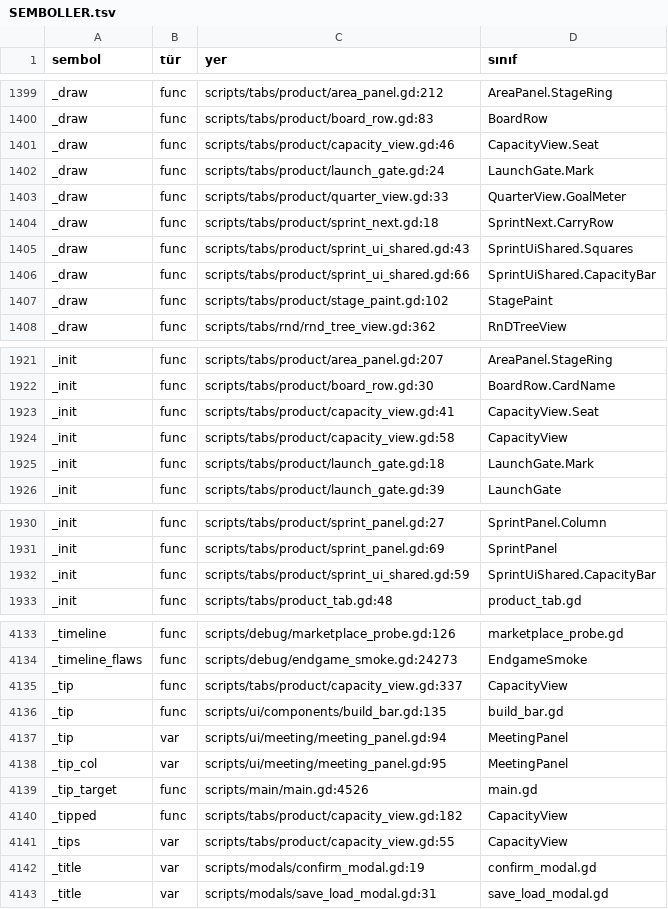
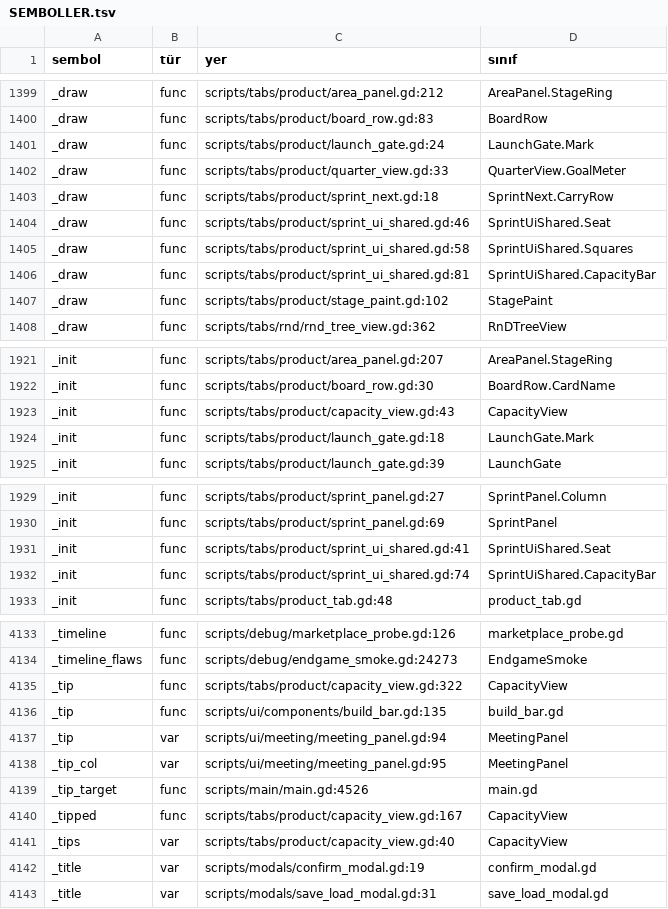
Before and after one commit to erdem1v/projectunicorn, a TSV file: project-unicorn/docs/kod_haritasi/SEMBOLLER.tsv, drawn as a sheet; only a part is shown, gaps mark what is left out; the diff covers the shown part only.

```diff
--- a/project-unicorn/docs/kod_haritasi/SEMBOLLER.tsv
+++ b/project-unicorn/docs/kod_haritasi/SEMBOLLER.tsv
@@ -1400,3 +1400,2 @@ _draw	func	scripts/tabs/product/area_panel.gd:212	AreaPanel.StageRing
 _draw	func	scripts/tabs/product/board_row.gd:83	BoardRow
-_draw	func	scripts/tabs/product/capacity_view.gd:46	CapacityView.Seat
 _draw	func	scripts/tabs/product/launch_gate.gd:24	LaunchGate.Mark
@@ -1404,4 +1403,5 @@ _draw	func	scripts/tabs/product/quarter_view.gd:33	QuarterView.GoalMeter
 _draw	func	scripts/tabs/product/sprint_next.gd:18	SprintNext.CarryRow
-_draw	func	scripts/tabs/product/sprint_ui_shared.gd:43	SprintUiShared.Squares
-_draw	func	scripts/tabs/product/sprint_ui_shared.gd:66	SprintUiShared.CapacityBar
+_draw	func	scripts/tabs/product/sprint_ui_shared.gd:46	SprintUiShared.Seat
+_draw	func	scripts/tabs/product/sprint_ui_shared.gd:58	SprintUiShared.Squares
+_draw	func	scripts/tabs/product/sprint_ui_shared.gd:81	SprintUiShared.CapacityBar
 _draw	func	scripts/tabs/product/stage_paint.gd:102	StagePaint
@@ -1922,4 +1922,3 @@ _init	func	scripts/tabs/product/area_panel.gd:207	AreaPanel.StageRing
 _init	func	scripts/tabs/product/board_row.gd:30	BoardRow.CardName
-_init	func	scripts/tabs/product/capacity_view.gd:41	CapacityView.Seat
-_init	func	scripts/tabs/product/capacity_view.gd:58	CapacityView
+_init	func	scripts/tabs/product/capacity_view.gd:43	CapacityView
 _init	func	scripts/tabs/product/launch_gate.gd:18	LaunchGate.Mark
@@ -1931,3 +1930,4 @@ _init	func	scripts/tabs/product/sprint_panel.gd:27	SprintPanel.Column
 _init	func	scripts/tabs/product/sprint_panel.gd:69	SprintPanel
-_init	func	scripts/tabs/product/sprint_ui_shared.gd:59	SprintUiShared.CapacityBar
+_init	func	scripts/tabs/product/sprint_ui_shared.gd:41	SprintUiShared.Seat
+_init	func	scripts/tabs/product/sprint_ui_shared.gd:74	SprintUiShared.CapacityBar
 _init	func	scripts/tabs/product_tab.gd:48	product_tab.gd
@@ -4134,3 +4134,3 @@ _timeline	func	scripts/debug/marketplace_probe.gd:126	marketplace_probe.gd
 _timeline_flaws	func	scripts/debug/endgame_smoke.gd:24273	EndgameSmoke
-_tip	func	scripts/tabs/product/capacity_view.gd:337	CapacityView
+_tip	func	scripts/tabs/product/capacity_view.gd:322	CapacityView
 _tip	func	scripts/ui/components/build_bar.gd:135	build_bar.gd
@@ -4139,4 +4139,4 @@ _tip_col	var	scripts/ui/meeting/meeting_panel.gd:95	MeetingPanel
 _tip_target	func	scripts/main/main.gd:4526	main.gd
-_tipped	func	scripts/tabs/product/capacity_view.gd:182	CapacityView
-_tips	var	scripts/tabs/product/capacity_view.gd:55	CapacityView
+_tipped	func	scripts/tabs/product/capacity_view.gd:167	CapacityView
+_tips	var	scripts/tabs/product/capacity_view.gd:40	CapacityView
 _title	var	scripts/modals/confirm_modal.gd:19	confirm_modal.gd
```
Also changed, not shown: 89 edited cells elsewhere in this file, 11 other files.
